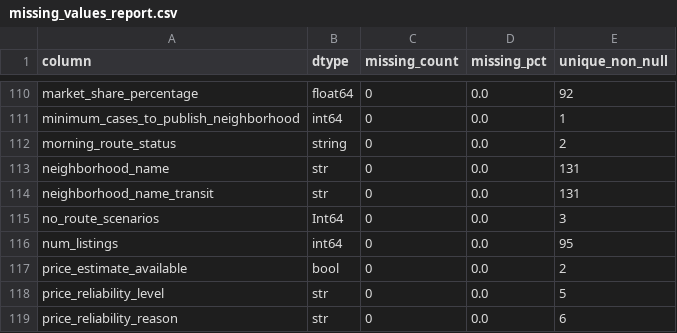
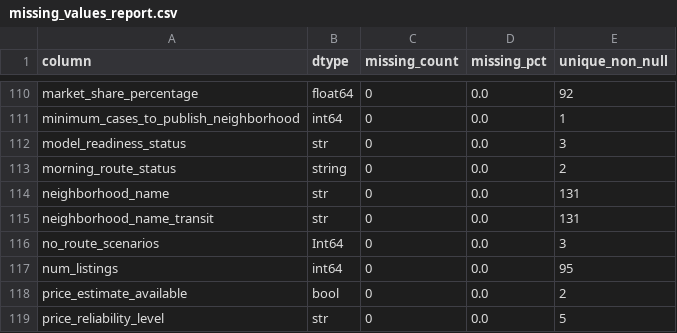
Before and after one commit to anicla/Madrid-Residential-Recommender, a CSV file: data/final/missing_values_report.csv, drawn as a sheet; only a part is shown, gaps mark what is left out; the shorter side is filled out with more unchanged rows; the diff names each change by its address in the sheet, - before the commit and + after, or states it on an @@ line.

```diff
--- a/data/final/missing_values_report.csv
+++ b/data/final/missing_values_report.csv
+row 112: model_readiness_status | str | 0 | 0.0 | 3
```
Also changed, not shown: data/final/neighborhood_recommender_dataset.csv, data/final/neighborhood_recommender_model_ready.csv, 1 other file.
